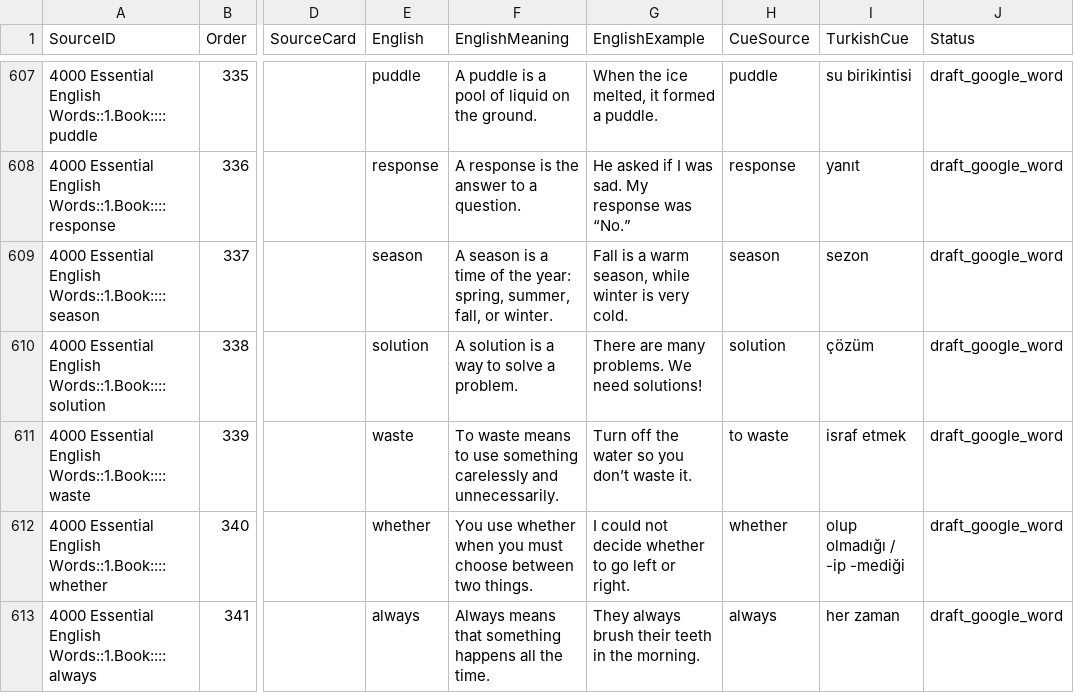
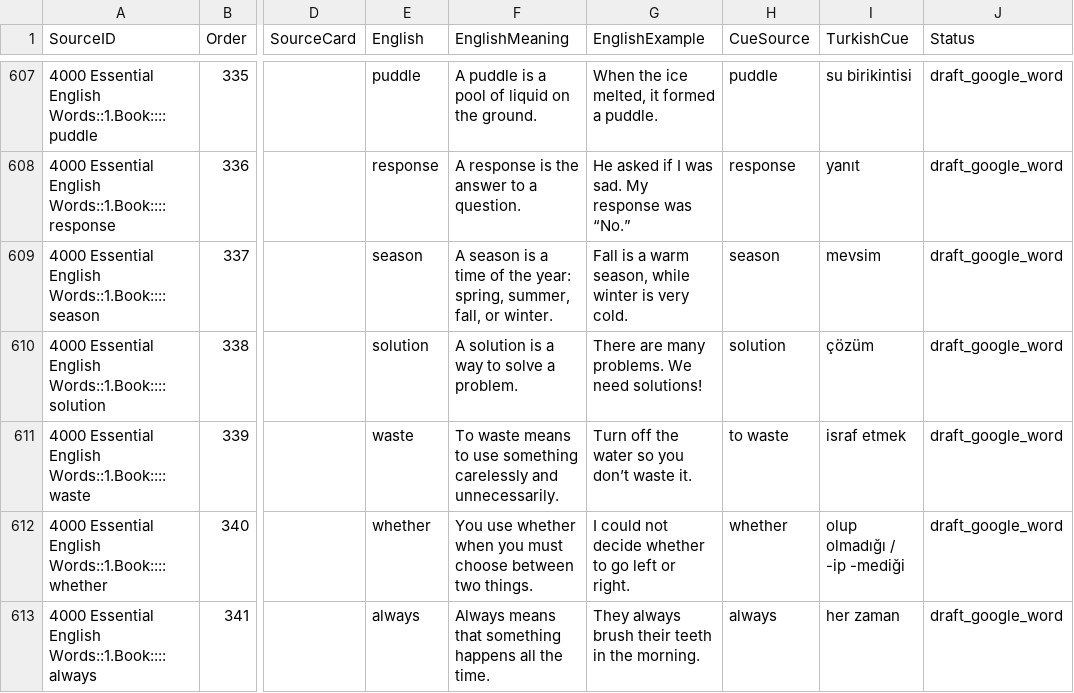
Before and after one commit to PlaneInABottle/ankiDecks, a TSV file: generated/english_4000/english_turkish_production.tsv, drawn as a sheet; only a part is shown, gaps mark what is left out; the diff covers the shown part only; the diff names each change by its address in the sheet, - before the commit and + after, or states it on an @@ line.

```diff
--- a/generated/english_4000/english_turkish_production.tsv
+++ b/generated/english_4000/english_turkish_production.tsv
-I609 (TurkishCue): sezon
+I609 (TurkishCue): mevsim
```
Also changed, not shown: 26 edited cells elsewhere in this file, generated/english_mastery/english_mastery.tsv, generated/phrases/english_natural_phrases_reviewed.tsv, 20 other files.
